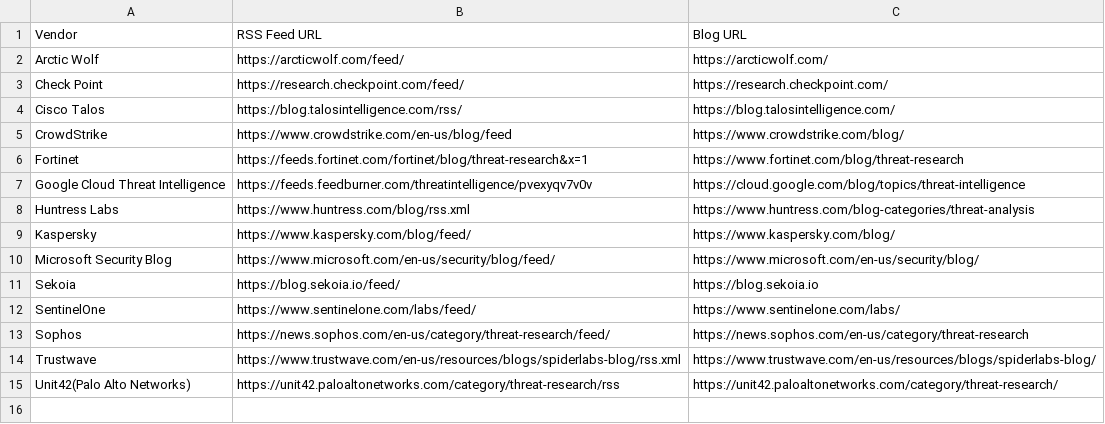
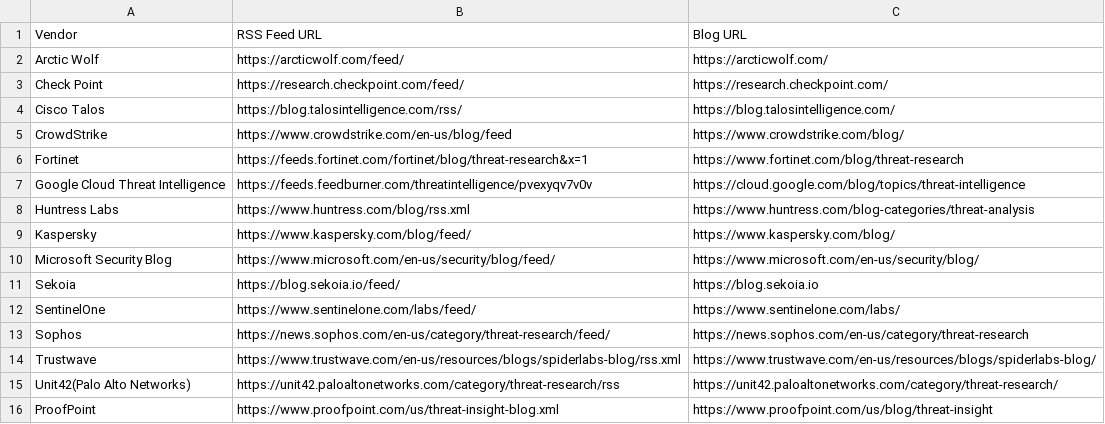
Before and after one commit to fukusuket/ThreatfeedCollector, a CSV file: rss_feeds.csv, drawn as a sheet.

Commit message:
Add ProofPoint RSS feed to rss_feeds.csv and ensure newline at end of file

```diff
--- a/rss_feeds.csv
+++ b/rss_feeds.csv
@@ -15 +15,2 @@ Trustwave,https://www.trustwave.com/en-us/resources/blogs/spiderlabs-blog/rss.xm
 Unit42(Palo Alto Networks),https://unit42.paloaltonetworks.com/category/threat-research/rss,https://unit42.paloaltonetworks.com/category/threat-research/
+ProofPoint,https://www.proofpoint.com/us/threat-insight-blog.xml,https://www.proofpoint.com/us/blog/threat-insight
```
